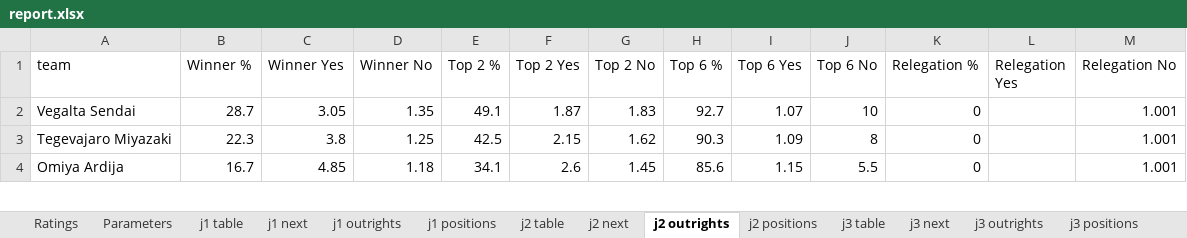
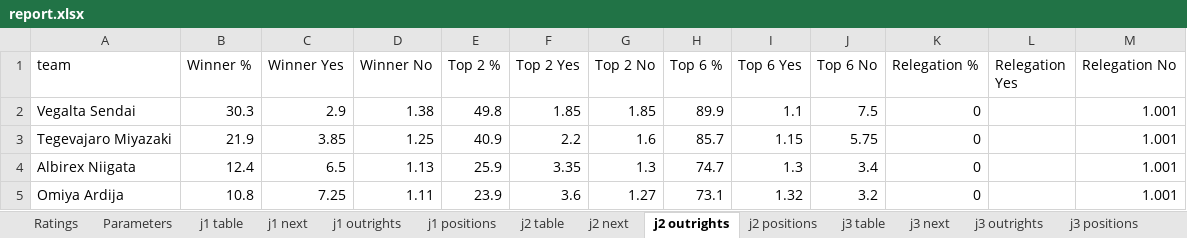
Before and after one commit to mpournouzi/soccer-model-jpn, an Excel workbook: output/japan/report.xlsx, sheet j2 outrights, drawn as a sheet; only a part is shown; values as stored, in another font and other column widths than the file's, no borders; addresses are those after the commit; the diff covers the shown part only; the diff names each change by its address in the sheet, - before the commit and + after, or states it on an @@ line.

```diff
--- a/output/japan/report.xlsx (sheet j2 outrights)
+++ b/output/japan/report.xlsx (sheet j2 outrights)
-B2 (Winner %): 28.7
+B2 (Winner %): 30.3
-C2 (Winner Yes): 3.05
+C2 (Winner Yes): 2.9
-D2 (Winner No): 1.35
+D2 (Winner No): 1.38
-E2 (Top 2 %): 49.1
+E2 (Top 2 %): 49.8
-F2 (Top 2 Yes): 1.87
+F2 (Top 2 Yes): 1.85
-G2 (Top 2 No): 1.83
+G2 (Top 2 No): 1.85
-H2 (Top 6 %): 92.7
+H2 (Top 6 %): 89.9
-I2 (Top 6 Yes): 1.07
+I2 (Top 6 Yes): 1.1
-J2 (Top 6 No): 10
+J2 (Top 6 No): 7.5
-B3 (Winner %): 22.3
+B3 (Winner %): 21.9
-C3 (Winner Yes): 3.8
+C3 (Winner Yes): 3.85
-E3 (Top 2 %): 42.5
+E3 (Top 2 %): 40.9
-F3 (Top 2 Yes): 2.15
+F3 (Top 2 Yes): 2.2
-G3 (Top 2 No): 1.62
+G3 (Top 2 No): 1.6
-H3 (Top 6 %): 90.3
+H3 (Top 6 %): 85.7
-I3 (Top 6 Yes): 1.09
+I3 (Top 6 Yes): 1.15
-J3 (Top 6 No): 8
+J3 (Top 6 No): 5.75
+row 4: Albirex Niigata | 12.4 | 6.5 | 1.13 | 25.9 | 3.35 | 1.3 | 74.7 | 1.3 | 3.4 | 0 |  | 1.001
-B5 (Winner %): 16.7
+B5 (Winner %): 10.8
-C5 (Winner Yes): 4.85
+C5 (Winner Yes): 7.25
-D5 (Winner No): 1.18
+D5 (Winner No): 1.11
-E5 (Top 2 %): 34.1
+E5 (Top 2 %): 23.9
-F5 (Top 2 Yes): 2.6
+F5 (Top 2 Yes): 3.6
-G5 (Top 2 No): 1.45
+G5 (Top 2 No): 1.27
-H5 (Top 6 %): 85.6
+H5 (Top 6 %): 73.1
-I5 (Top 6 Yes): 1.15
+I5 (Top 6 Yes): 1.32
-J5 (Top 6 No): 5.5
+J5 (Top 6 No): 3.2
```
Also changed, not shown: 2 added rows, 3 removed rows and 110 edited cells elsewhere in this sheet, sheet j3 positions, sheet j2 next, sheet j3 next, sheet j1 positions, sheet j2 positions, sheet j1 next, 14 more sheets, other sheet tabs, 29 other files.
